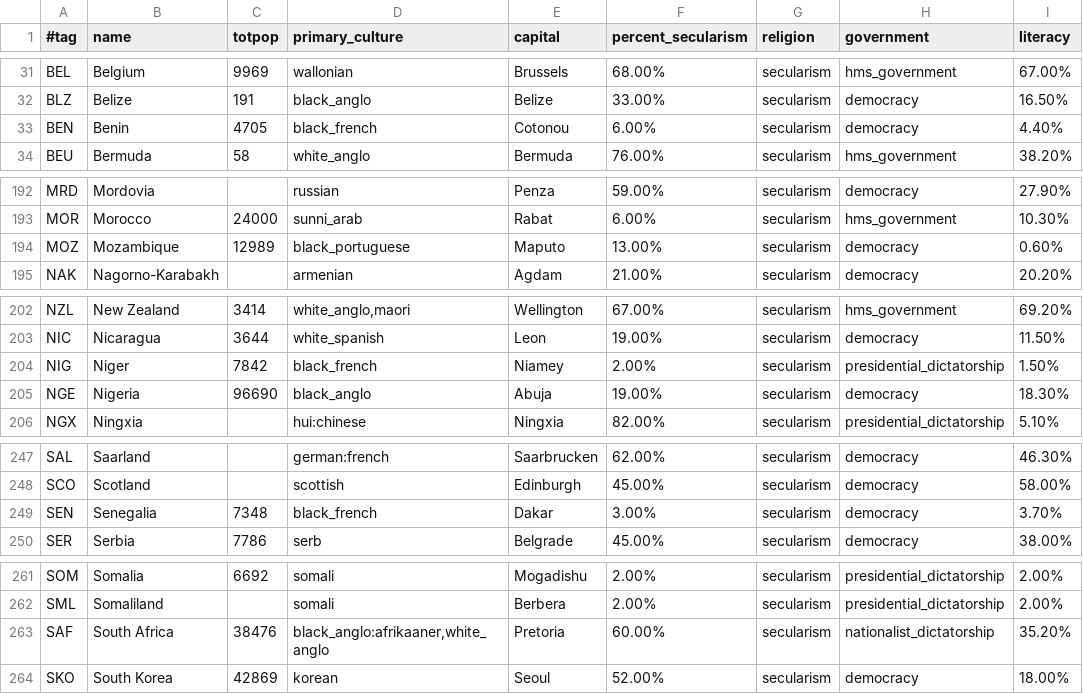
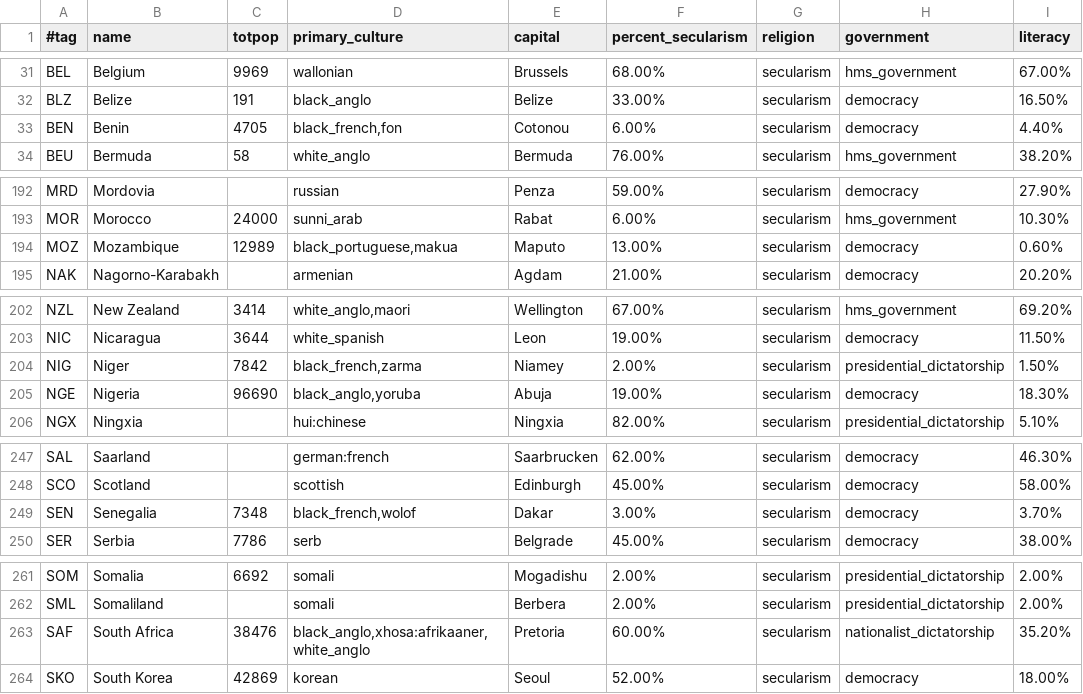
Before and after one commit to simsulla/nwomod, a CSV file: NWO/doc/common_countries_1992.csv, drawn as a sheet; only a part is shown, gaps mark what is left out; the diff names each change by its address in the sheet, - before the commit and + after, or states it on an @@ line.

Commit message:
beginning of primary culture settings

```diff
--- a/NWO/doc/common_countries_1992.csv
+++ b/NWO/doc/common_countries_1992.csv
-D33 (primary_culture): black_french
+D33 (primary_culture): black_french,fon
-D194 (primary_culture): black_portuguese
+D194 (primary_culture): black_portuguese,makua
-D204 (primary_culture): black_french
+D204 (primary_culture): black_french,zarma
-D205 (primary_culture): black_anglo
+D205 (primary_culture): black_anglo,yoruba
-D249 (primary_culture): black_french
+D249 (primary_culture): black_french,wolof
-D263 (primary_culture): black_anglo:afrikaaner,white_anglo
+D263 (primary_culture): black_anglo,xhosa:afrikaaner,white_anglo
```
Also changed, not shown: 2 other files.
